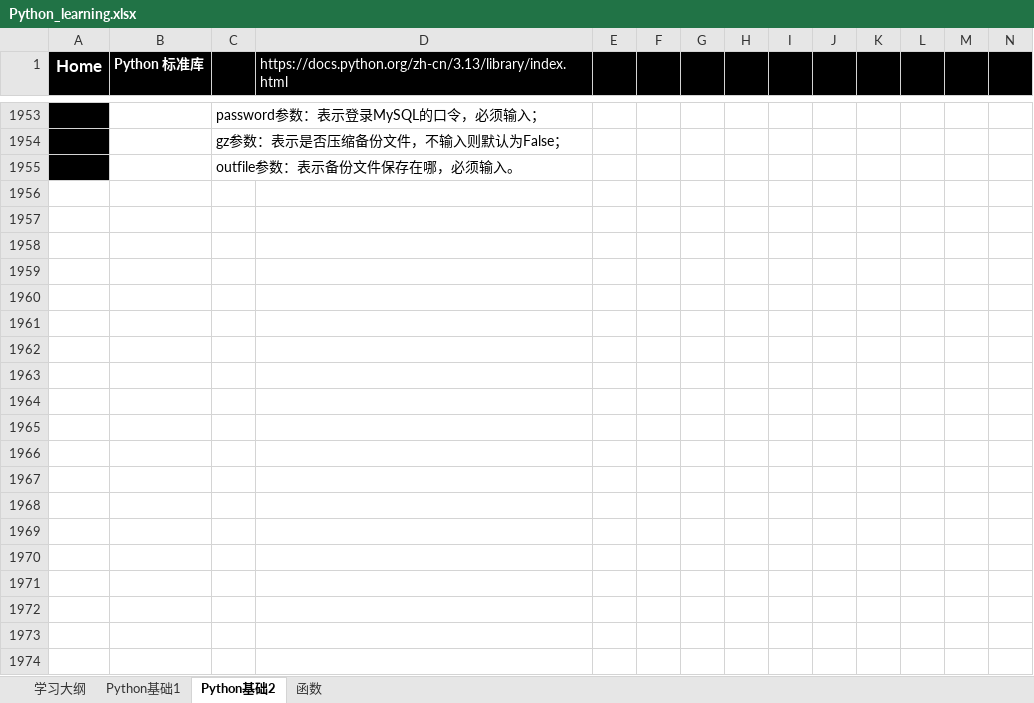
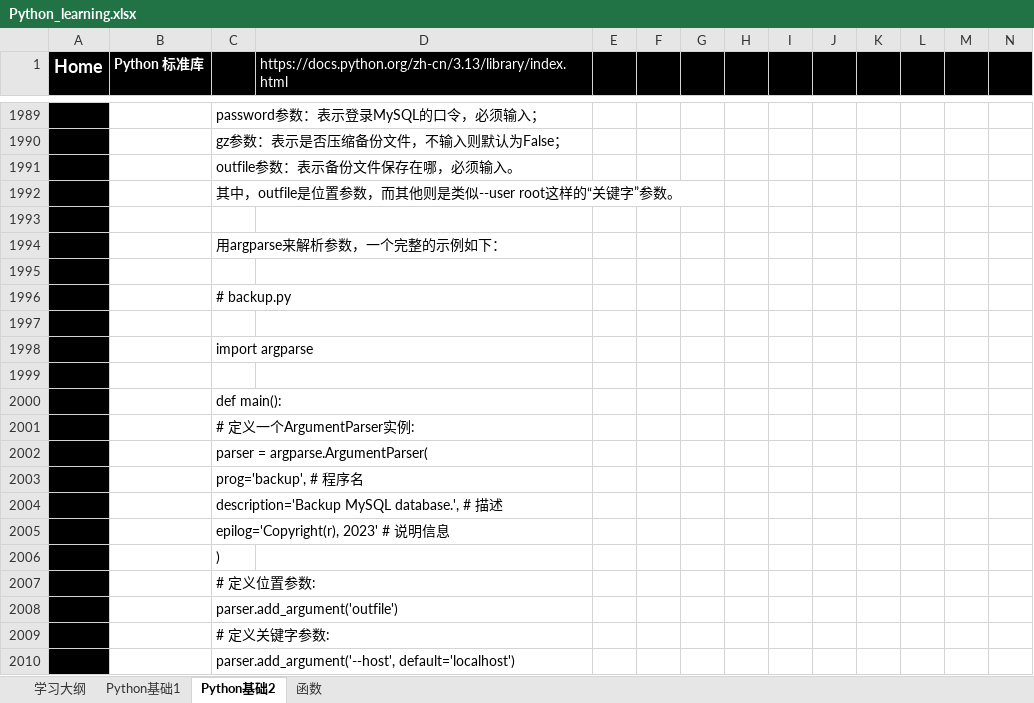
Before and after one commit to suxin-owner/PythonProject, an Excel workbook: Python_learning.xlsx, sheet Python基础2, drawn as a sheet; only a part is shown, gaps mark what is left out; values as stored, in another font and other column widths than the file's, no borders; charts and pictures not drawn; rows hold the shown columns only; the diff covers the shown part only; the diff names each change by its address in the sheet, - before the commit and + after, or states it on an @@ line.

```diff
--- a/Python_learning.xlsx (sheet Python基础2)
+++ b/Python_learning.xlsx (sheet Python基础2)
@@ A1 text size: larger @@
+row 1992:  |  | 其中，outfile是位置参数，而其他则是类似--user root这样的“关键字”参数。
+row 1993: (empty)
+row 1994:  |  | 用argparse来解析参数，一个完整的示例如下：
+row 1995: (empty)
+row 1996:  |  | # backup.py
+row 1997: (empty)
+row 1998:  |  | import argparse
+row 1999: (empty)
+row 2000:  |  | def main():
+row 2001:  |  | # 定义一个ArgumentParser实例:
+row 2002:  |  | parser = argparse.ArgumentParser(
+row 2003:  |  | prog='backup', # 程序名
+row 2004:  |  | description='Backup MySQL database.', # 描述
+row 2005:  |  | epilog='Copyright(r), 2023' # 说明信息
+row 2006:  |  | )
+row 2007:  |  | # 定义位置参数:
+row 2008:  |  | parser.add_argument('outfile')
+row 2009:  |  | # 定义关键字参数:
+row 2010:  |  | parser.add_argument('--host', default='localhost')
```
Also changed, not shown: 162 added rows and cell formats elsewhere in this sheet, sheet Python基础1, sheet 函数, charts or pictures, 1 other file.
